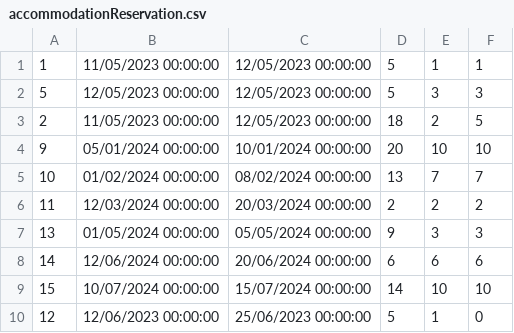
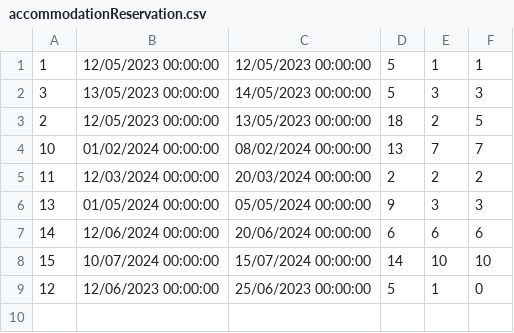
Before and after one commit to urosjevtic/SIMS-project, a CSV file: InitialProject/InitialProject/Resources/Data/accommodationReservation.csv, drawn as a sheet.

```diff
--- a/InitialProject/InitialProject/Resources/Data/accommodationReservation.csv
+++ b/InitialProject/InitialProject/Resources/Data/accommodationReservation.csv
@@ -1,5 +1,4 @@
-1|11/05/2023 00:00:00|12/05/2023 00:00:00|5|1|1
-5|12/05/2023 00:00:00|12/05/2023 00:00:00|5|3|3
-2|11/05/2023 00:00:00|12/05/2023 00:00:00|18|2|5
-9|05/01/2024 00:00:00|10/01/2024 00:00:00|20|10|10
+1|12/05/2023 00:00:00|12/05/2023 00:00:00|5|1|1
+3|13/05/2023 00:00:00|14/05/2023 00:00:00|5|3|3
+2|12/05/2023 00:00:00|13/05/2023 00:00:00|18|2|5
 10|01/02/2024 00:00:00|08/02/2024 00:00:00|13|7|7
```
Also changed, not shown: 17 other files.
